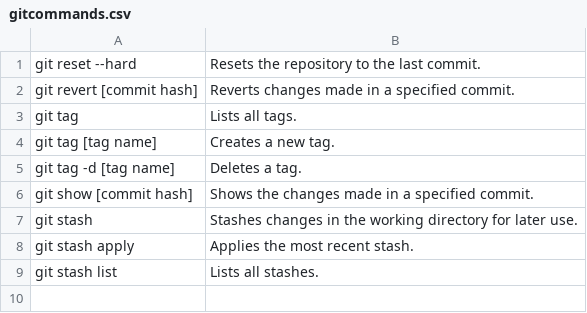
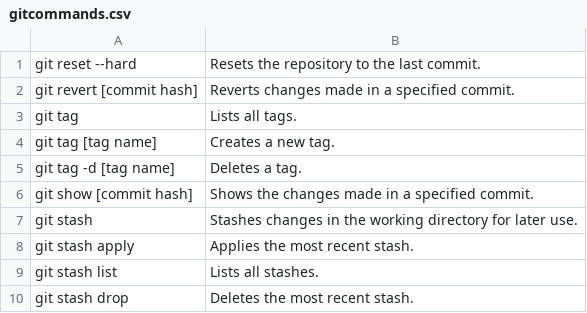
Before and after one commit to abdelilahAchir/agilaMethoderLab1, a CSV file: gitcommands.csv, drawn as a sheet.

Commit message:
added number 25 "git stash drop"
Deletes the most recent stash.

```diff
--- a/gitcommands.csv
+++ b/gitcommands.csv
@@ -9 +9,2 @@ git stash apply, Applies the most recent stash.
 git stash list, Lists all stashes.
+git stash drop, Deletes the most recent stash.
```
